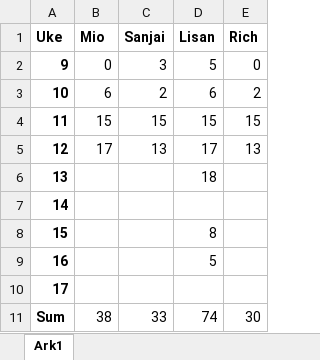
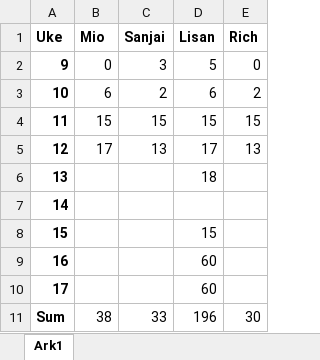
Before and after one commit to miosmaaland/Legoprosjekt-2023, an Excel workbook: Timeliste Lego.xlsx, sheet Ark1, drawn as a sheet; values as stored, in another font and other column widths than the file's, no borders; the diff names each change by its address in the sheet, - before the commit and + after, or states it on an @@ line.

```diff
--- a/Timeliste Lego.xlsx (sheet Ark1)
+++ b/Timeliste Lego.xlsx (sheet Ark1)
-D8 (Lisan): 8
+D8 (Lisan): 15
-D9 (Lisan): 5
+D9 (Lisan): 60
-D10 (Lisan): (empty)
+D10 (Lisan): 60
-D11 (Lisan): 74
+D11 (Lisan): 196
```
Also changed, not shown: 8 other files.
